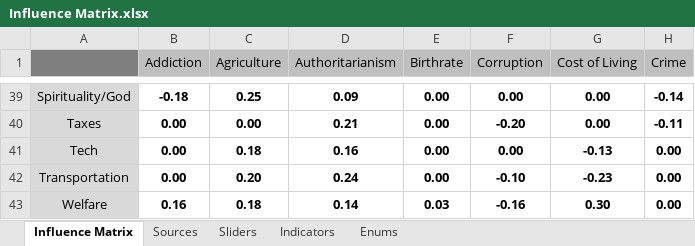
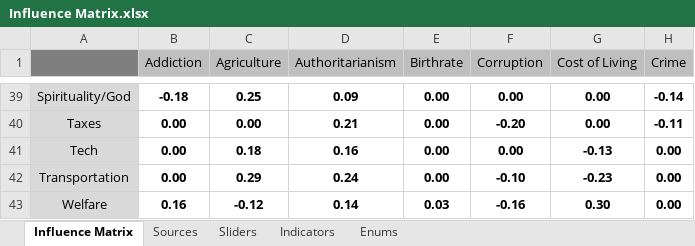
Before and after one commit to thesoundofcolor/society-v1, an Excel workbook: data/Influence_Matrix/Influence Matrix.xlsx, sheet Influence Matrix, drawn as a sheet; only a part is shown, gaps mark what is left out; values as stored, in another font and other column widths than the file's, no borders; conditional formats not drawn; the diff names each change by its address in the sheet, - before the commit and + after, or states it on an @@ line.

Commit message:
Updated edges for Agriculture: Transportation, Welfare

```diff
--- a/data/Influence_Matrix/Influence Matrix.xlsx (sheet Influence Matrix)
+++ b/data/Influence_Matrix/Influence Matrix.xlsx (sheet Influence Matrix)
-C42 (Agriculture): 0.20
+C42 (Agriculture): 0.29
-C43 (Agriculture): 0.18
+C43 (Agriculture): -0.12
```
Also changed, not shown: sheet Sources, 11 other files.
